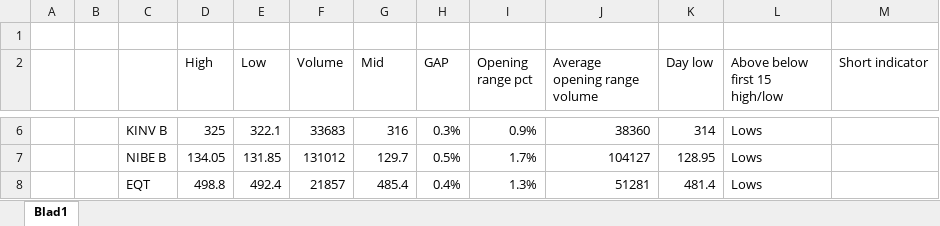
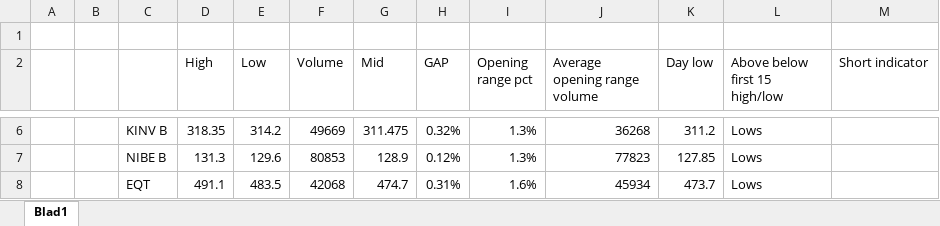
Before and after one commit to RS1987X/Growth-stock-high-volume-short, an Excel workbook: New highs and lows.xlsx, sheet Blad1, drawn as a sheet; only a part is shown, gaps mark what is left out; values as stored, in another font and other column widths than the file's, no borders; conditional formats not drawn; the diff covers the shown part only; the diff names each change by its address in the sheet, - before the commit and + after, or states it on an @@ line.

Commit message:
update data

```diff
--- a/New highs and lows.xlsx (sheet Blad1)
+++ b/New highs and lows.xlsx (sheet Blad1)
-D6 (High): 325
+D6 (High): 318.35
-E6 (Low): 322.1
+E6 (Low): 314.2
-F6 (Volume): 33683
+F6 (Volume): 49669
-G6 (Mid): 316
+G6 (Mid): 311.475
-H6 (GAP): 0.3%
+H6 (GAP): 0.32%
-I6 (Opening range pct): 0.9%
+I6 (Opening range pct): 1.3%
-J6 (Average opening range volume): 38360
+J6 (Average opening range volume): 36268
-K6 (Day low): 314
+K6 (Day low): 311.2
-D7 (High): 134.05
+D7 (High): 131.3
-E7 (Low): 131.85
+E7 (Low): 129.6
-F7 (Volume): 131012
+F7 (Volume): 80853
-G7 (Mid): 129.7
+G7 (Mid): 128.9
-H7 (GAP): 0.5%
+H7 (GAP): 0.12%
-I7 (Opening range pct): 1.7%
+I7 (Opening range pct): 1.3%
-J7 (Average opening range volume): 104127
+J7 (Average opening range volume): 77823
-K7 (Day low): 128.95
+K7 (Day low): 127.85
-D8 (High): 498.8
+D8 (High): 491.1
-E8 (Low): 492.4
+E8 (Low): 483.5
-F8 (Volume): 21857
+F8 (Volume): 42068
-G8 (Mid): 485.4
+G8 (Mid): 474.7
-H8 (GAP): 0.4%
+H8 (GAP): 0.31%
-I8 (Opening range pct): 1.3%
+I8 (Opening range pct): 1.6%
-J8 (Average opening range volume): 51281
+J8 (Average opening range volume): 45934
-K8 (Day low): 481.4
+K8 (Day low): 473.7
```
Also changed, not shown: 87 edited cells elsewhere in this sheet, formulas that keep their value, 14 other files.
